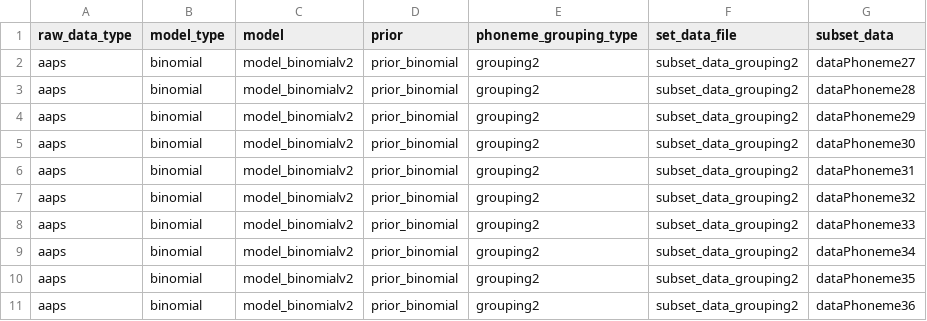
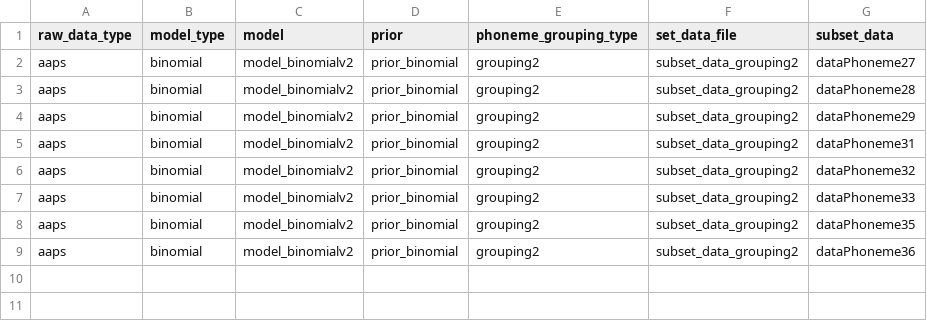
Before and after one commit to jamartinec/Phoneme_Articulation, a CSV file: Modeling_Pipeline/instance_specification/cutting_points_instances/instance_to_fit1_A.csv, drawn as a sheet.

Commit message:
excluding phonemes not included in AAPS score  file

```diff
--- a/Modeling_Pipeline/instance_specification/cutting_points_instances/instance_to_fit1_A.csv
+++ b/Modeling_Pipeline/instance_specification/cutting_points_instances/instance_to_fit1_A.csv
@@ -4,3 +4,2 @@ aaps,binomial,model_binomialv2,prior_binomial,grouping2,subset_data_grouping2,da
 aaps,binomial,model_binomialv2,prior_binomial,grouping2,subset_data_grouping2,dataPhoneme29
-aaps,binomial,model_binomialv2,prior_binomial,grouping2,subset_data_grouping2,dataPhoneme30
 aaps,binomial,model_binomialv2,prior_binomial,grouping2,subset_data_grouping2,dataPhoneme31
@@ -8,3 +7,2 @@ aaps,binomial,model_binomialv2,prior_binomial,grouping2,subset_data_grouping2,da
 aaps,binomial,model_binomialv2,prior_binomial,grouping2,subset_data_grouping2,dataPhoneme33
-aaps,binomial,model_binomialv2,prior_binomial,grouping2,subset_data_grouping2,dataPhoneme34
 aaps,binomial,model_binomialv2,prior_binomial,grouping2,subset_data_grouping2,dataPhoneme35
```
Also changed, not shown: Modeling_Pipeline/instance_specification/cutting_points_instances/instance_to_fit1_B.csv, 1 other file.
